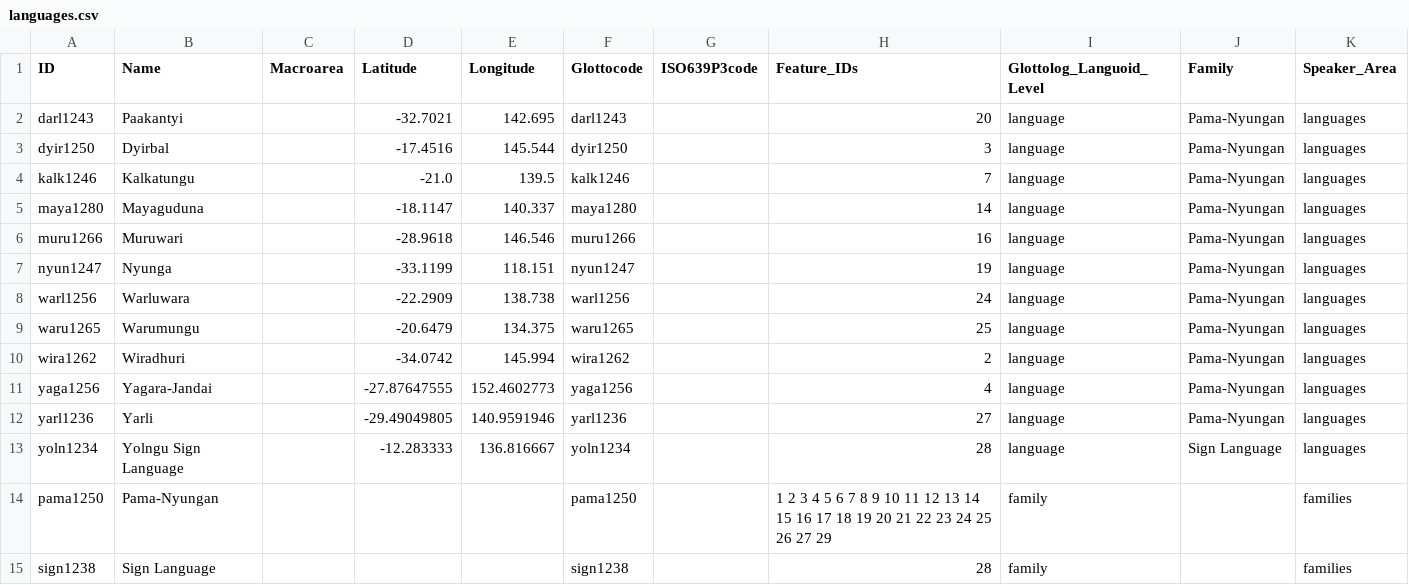
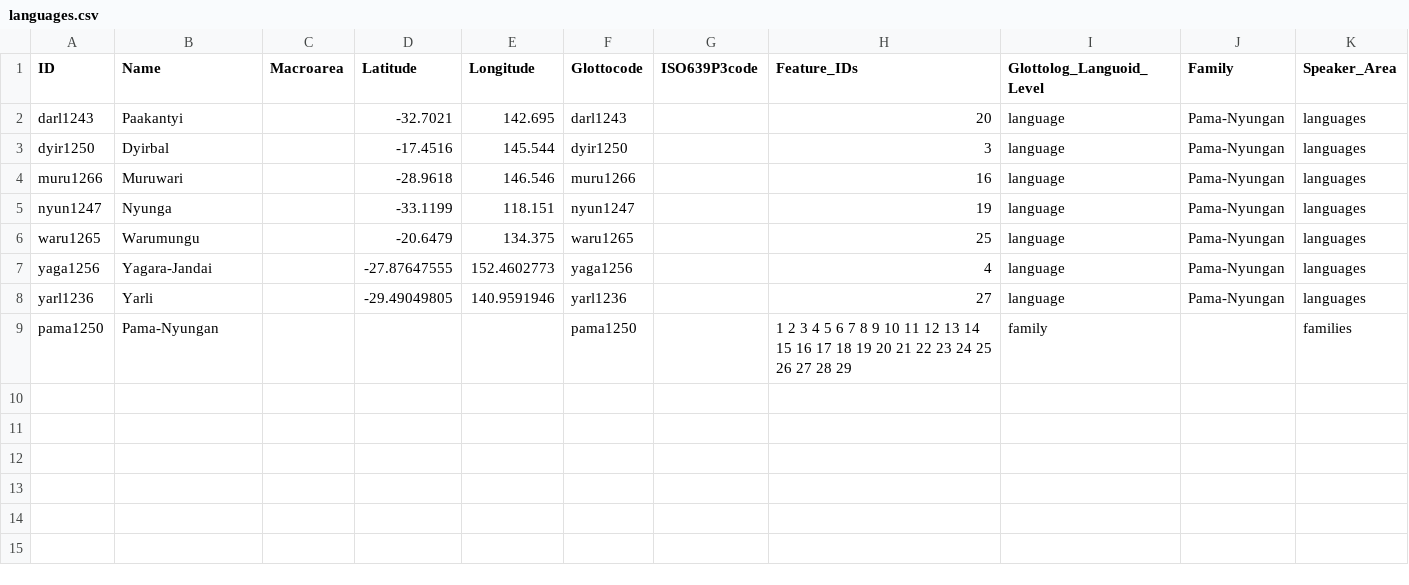
Before and after one commit to Glottography/bowern2012pamanyungan, a CSV file: cldf/languages.csv, drawn as a sheet.

Commit message:
recreate cldf

```diff
--- a/cldf/languages.csv
+++ b/cldf/languages.csv
@@ -3,13 +3,7 @@ darl1243,Paakantyi,,-32.7021,142.695,darl1243,,20,language,Pama-Nyungan,language
 dyir1250,Dyirbal,,-17.4516,145.544,dyir1250,,3,language,Pama-Nyungan,languages
-kalk1246,Kalkatungu,,-21.0,139.5,kalk1246,,7,language,Pama-Nyungan,languages
-maya1280,Mayaguduna,,-18.1147,140.337,maya1280,,14,language,Pama-Nyungan,languages
 muru1266,Muruwari,,-28.9618,146.546,muru1266,,16,language,Pama-Nyungan,languages
 nyun1247,Nyunga,,-33.1199,118.151,nyun1247,,19,language,Pama-Nyungan,languages
-warl1256,Warluwara,,-22.2909,138.738,warl1256,,24,language,Pama-Nyungan,languages
 waru1265,Warumungu,,-20.6479,134.375,waru1265,,25,language,Pama-Nyungan,languages
-wira1262,Wiradhuri,,-34.0742,145.994,wira1262,,2,language,Pama-Nyungan,languages
 yaga1256,Yagara-Jandai,,-27.87647555,152.4602773,yaga1256,,4,language,Pama-Nyungan,languages
 yarl1236,Yarli,,-29.49049805,140.9591946,yarl1236,,27,language,Pama-Nyungan,languages
-yoln1234,Yolngu Sign Language,,-12.283333,136.816667,yoln1234,,28,language,Sign Language,languages
-pama1250,Pama-Nyungan,,,,pama1250,,1 2 3 4 5 6 7 8 9 10 11 12 13 14 15 16 17 18 19 20 21 22 23 24 25 26 27 29,family,,families
-sign1238,Sign Language,,,,sign1238,,28,family,,families
+pama1250,Pama-Nyungan,,,,pama1250,,1 2 3 4 5 6 7 8 9 10 11 12 13 14 15 16 17 18 19 20 21 22 23 24 25 26 27 28 29,family,,families
```
Also changed, not shown: cldf/contributions.csv, etc/features.csv, 9 other files.
